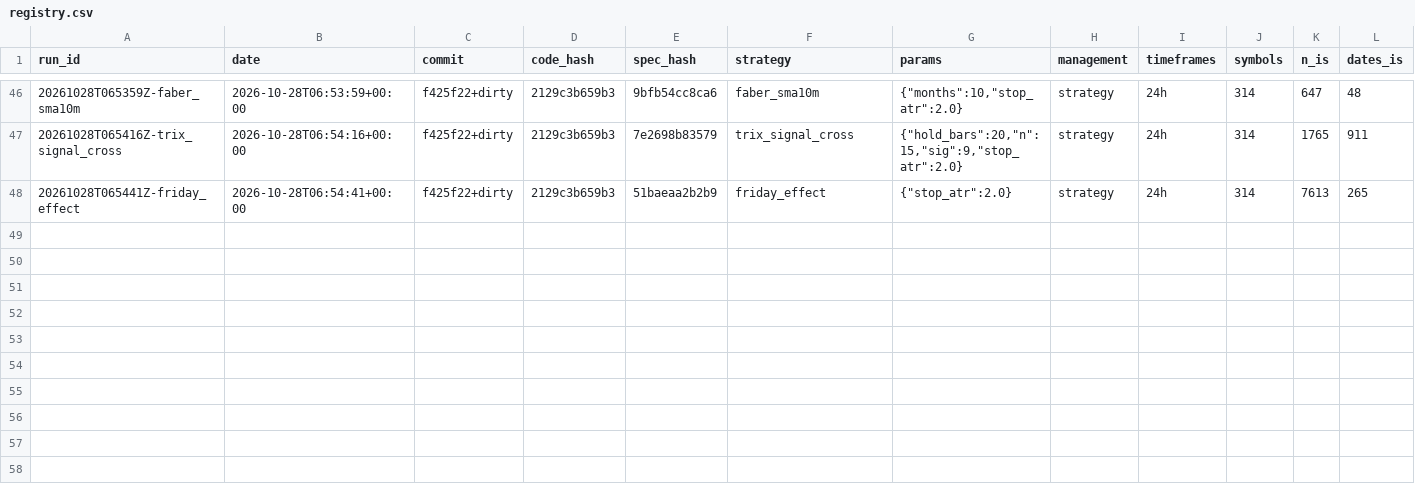
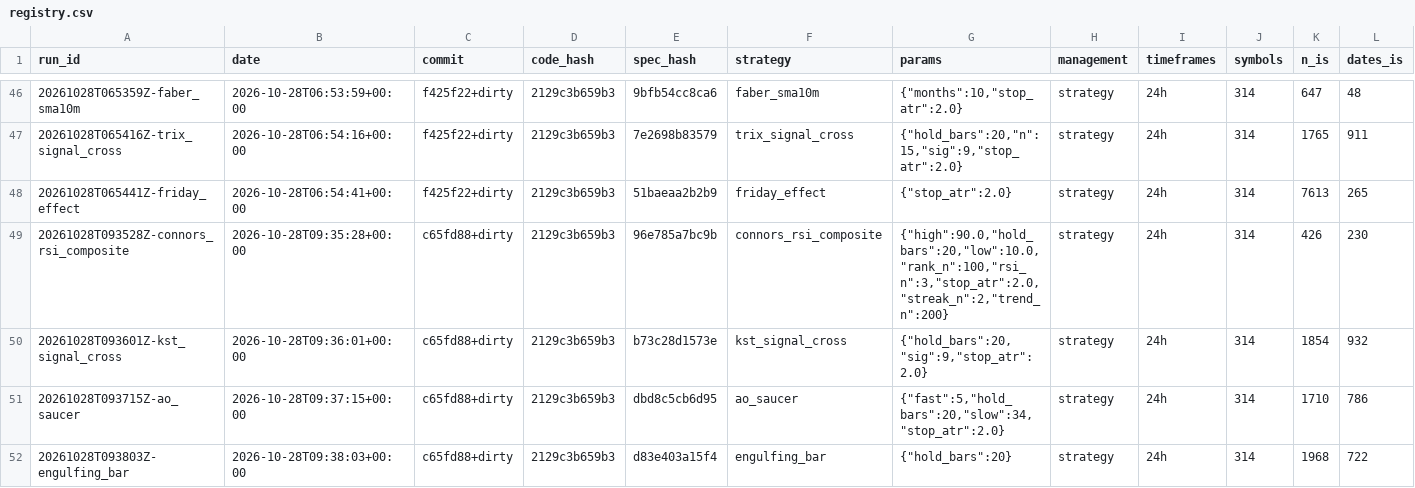
Before and after one commit to nick198922/MCP, a CSV file: docs/sieve/registry.csv, drawn as a sheet; only a part is shown, gaps mark what is left out; rows hold the shown columns only; the diff names each change by its address in the sheet, - before the commit and + after, or states it on an @@ line.

```diff
--- a/docs/sieve/registry.csv
+++ b/docs/sieve/registry.csv
+row 49: 20261028T093528Z-connors_rsi_composite | 2026-10-28T09:35:28+00:00 | c65fd88+dirty | 2129c3b659b3 | 96e785a7bc9b | connors_rsi_composite | {"high":90.0,"hold_bars":20,"low":10.0,"rank_n":100,"rsi_n":3,"stop_atr":2.0,"streak_n":2,"trend_n":200} | strategy | 24h | 314 | 426 | 230
+row 50: 20261028T093601Z-kst_signal_cross | 2026-10-28T09:36:01+00:00 | c65fd88+dirty | 2129c3b659b3 | b73c28d1573e | kst_signal_cross | {"hold_bars":20,"sig":9,"stop_atr":2.0} | strategy | 24h | 314 | 1854 | 932
+row 51: 20261028T093715Z-ao_saucer | 2026-10-28T09:37:15+00:00 | c65fd88+dirty | 2129c3b659b3 | dbd8c5cb6d95 | ao_saucer | {"fast":5,"hold_bars":20,"slow":34,"stop_atr":2.0} | strategy | 24h | 314 | 1710 | 786
+row 52: 20261028T093803Z-engulfing_bar | 2026-10-28T09:38:03+00:00 | c65fd88+dirty | 2129c3b659b3 | d83e403a15f4 | engulfing_bar | {"hold_bars":20} | strategy | 24h | 314 | 1968 | 722
```
Also changed, not shown: 9 other files.
